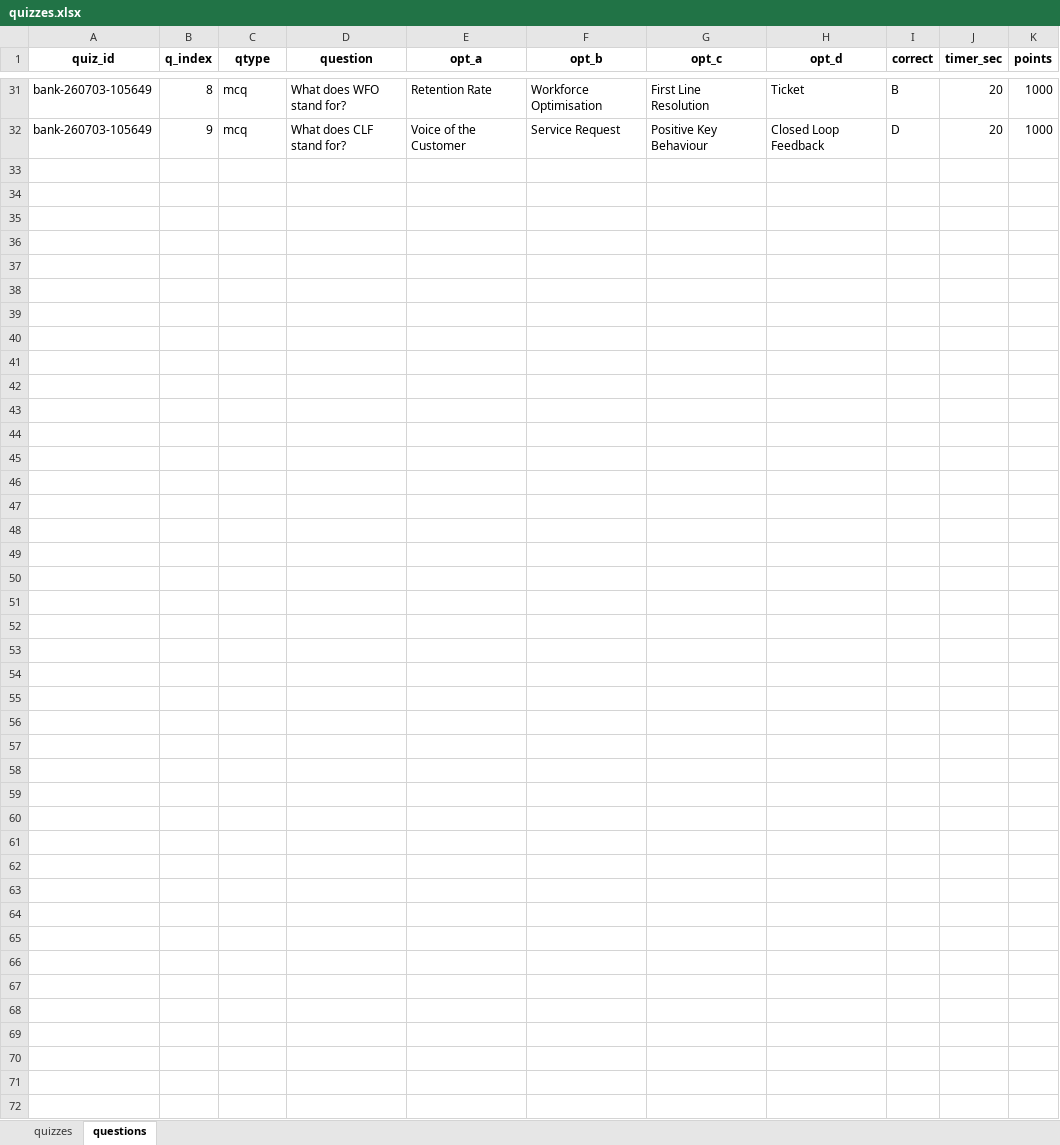
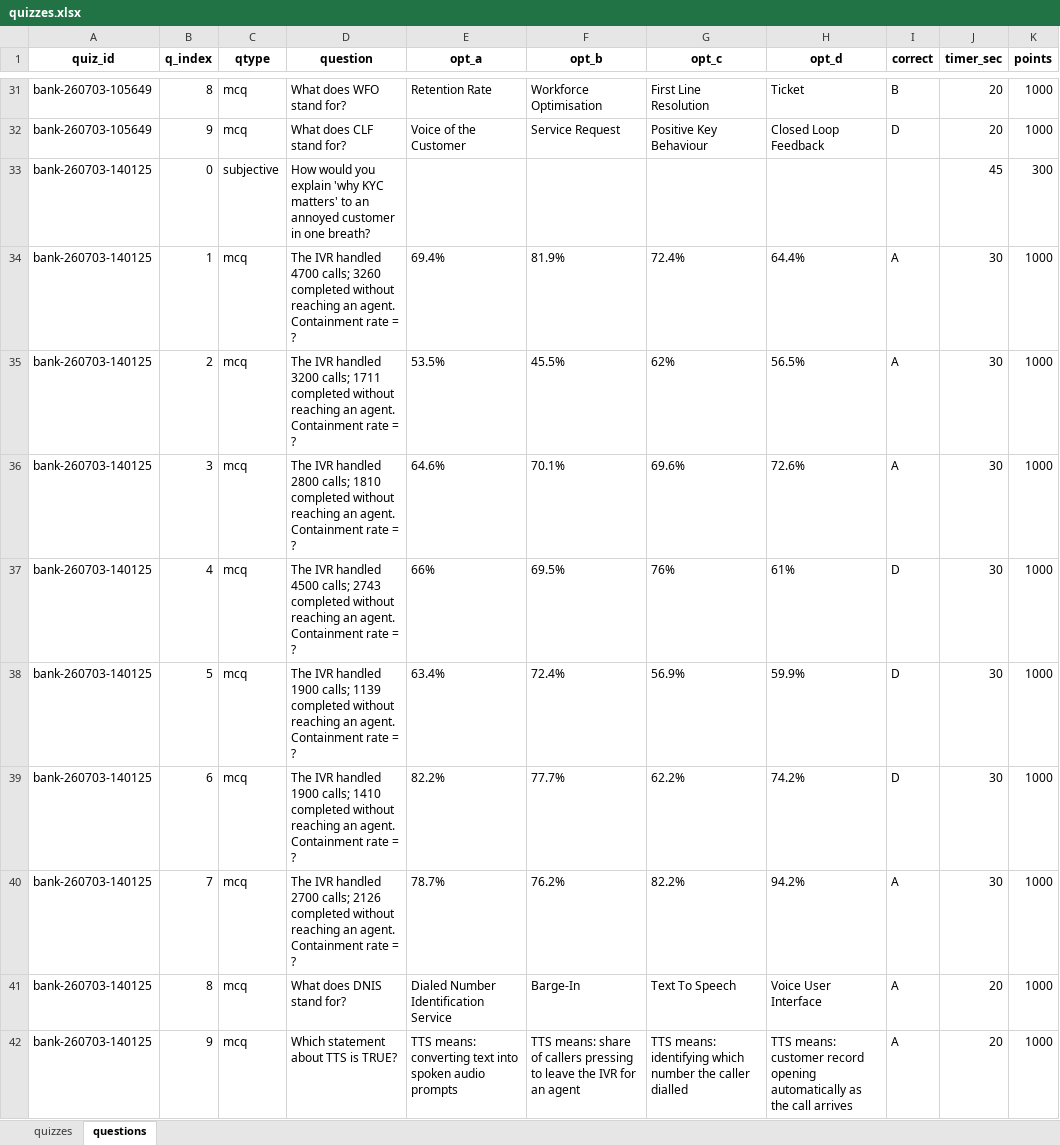
Before and after one commit to rajatrajgupta73/QuizTok, an Excel workbook: data/quizzes.xlsx, sheet questions, drawn as a sheet; only a part is shown, gaps mark what is left out; values as stored, in another font and other column widths than the file's, no borders; the diff covers the shown part only; the diff names each change by its address in the sheet, - before the commit and + after, or states it on an @@ line.

```diff
--- a/data/quizzes.xlsx (sheet questions)
+++ b/data/quizzes.xlsx (sheet questions)
+row 33: bank-260703-140125 | 0 | subjective | How would you explain 'why KYC matters' to an annoyed customer in one breath? |  |  |  |  |  | 45 | 300
+row 34: bank-260703-140125 | 1 | mcq | The IVR handled 4700 calls; 3260 completed without reaching an agent. Containment rate = ? | 69.4% | 81.9% | 72.4% | 64.4% | A | 30 | 1000
+row 35: bank-260703-140125 | 2 | mcq | The IVR handled 3200 calls; 1711 completed without reaching an agent. Containment rate = ? | 53.5% | 45.5% | 62% | 56.5% | A | 30 | 1000
+row 36: bank-260703-140125 | 3 | mcq | The IVR handled 2800 calls; 1810 completed without reaching an agent. Containment rate = ? | 64.6% | 70.1% | 69.6% | 72.6% | A | 30 | 1000
+row 37: bank-260703-140125 | 4 | mcq | The IVR handled 4500 calls; 2743 completed without reaching an agent. Containment rate = ? | 66% | 69.5% | 76% | 61% | D | 30 | 1000
+row 38: bank-260703-140125 | 5 | mcq | The IVR handled 1900 calls; 1139 completed without reaching an agent. Containment rate = ? | 63.4% | 72.4% | 56.9% | 59.9% | D | 30 | 1000
+row 39: bank-260703-140125 | 6 | mcq | The IVR handled 1900 calls; 1410 completed without reaching an agent. Containment rate = ? | 82.2% | 77.7% | 62.2% | 74.2% | D | 30 | 1000
+row 40: bank-260703-140125 | 7 | mcq | The IVR handled 2700 calls; 2126 completed without reaching an agent. Containment rate = ? | 78.7% | 76.2% | 82.2% | 94.2% | A | 30 | 1000
+row 41: bank-260703-140125 | 8 | mcq | What does DNIS stand for? | Dialed Number Identification Service | Barge-In | Text To Speech | Voice User Interface | A | 20 | 1000
+row 42: bank-260703-140125 | 9 | mcq | Which statement about TTS is TRUE? | TTS means: converting text into spoken audio prompts | TTS means: share of callers pressing to leave the IVR for an agent | TTS means: identifying which number the caller dialled | TTS means: customer record opening automatically as the call arrives | A | 20 | 1000
```
Also changed, not shown: 25 added rows elsewhere in this sheet, sheet quizzes, data/activity_log.xlsx, data/results.xlsx, 20 other files.
